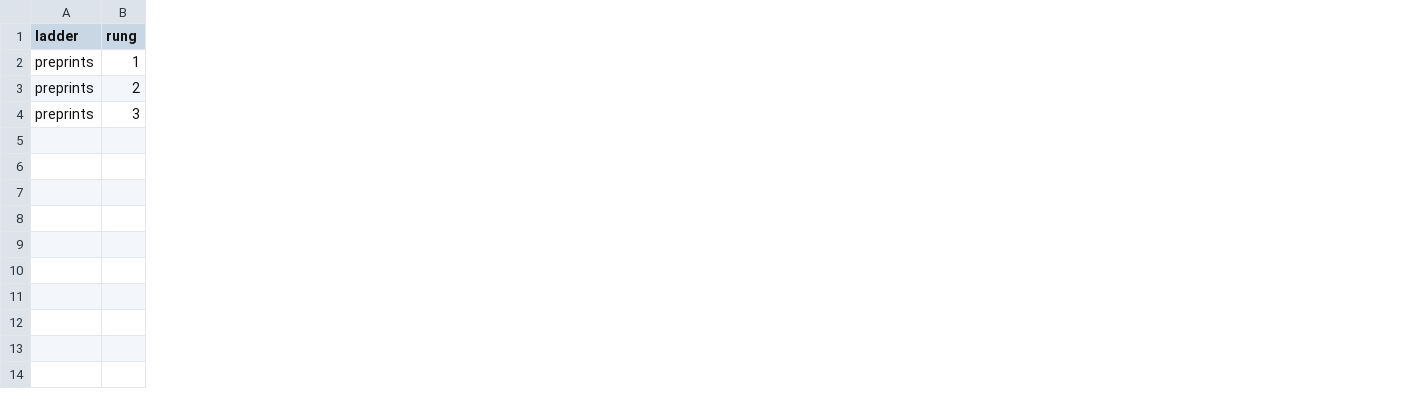
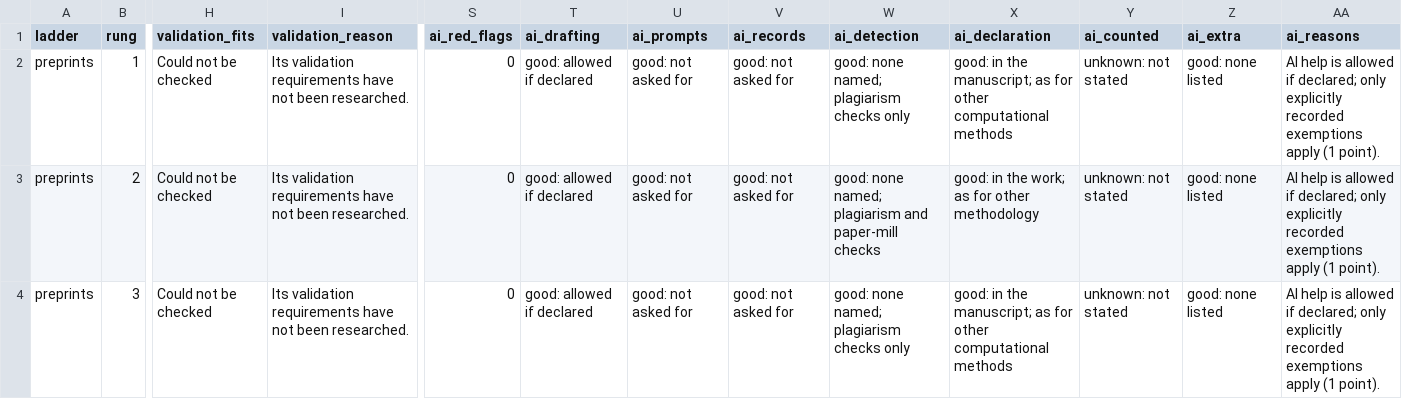
Before and after one commit to dna-seq/just-dna-lite, a CSV file: docs/manuscript/v0.6/paper1-just-dna-lite.preprint-ladder.csv, drawn as a sheet; only a part is shown, gaps mark what is left out; the diff covers the shown part only; the diff names each change by its address in the sheet, - before the commit and + after, or states it on an @@ line.

```diff
--- a/docs/manuscript/v0.6/paper1-just-dna-lite.preprint-ladder.csv
+++ b/docs/manuscript/v0.6/paper1-just-dna-lite.preprint-ladder.csv
+column H (validation_fits), rows 2-4: all Could not be checked
+column I (validation_reason), rows 2-4: all Its validation requirements have not been researched.
+column S (ai_red_flags), rows 2-4: all 0
+column T (ai_drafting), rows 2-4: all good: allowed if declared
+column U (ai_prompts), rows 2-4: all good: not asked for
+column V (ai_records), rows 2-4: all good: not asked for
+column W (ai_detection), rows 2-4: good: none named; plagiarism checks only | good: none named; plagiarism and paper-mill checks | good: none named; plagiarism checks only
+column X (ai_declaration), rows 2-4: good: in the manuscript; as for other computational methods | good: in the work; as for other methodology | good: in the manuscript; as for other computational methods
+column Y (ai_counted), rows 2-4: all unknown: not stated
+column Z (ai_extra), rows 2-4: all good: none listed
+column AA (ai_reasons), rows 2-4: all AI help is allowed if declared; only explicitly recorded exemptions apply (1 point).
```
Also changed, not shown: 4 added columns and 5 edited cells elsewhere in this file, 4 other files.
